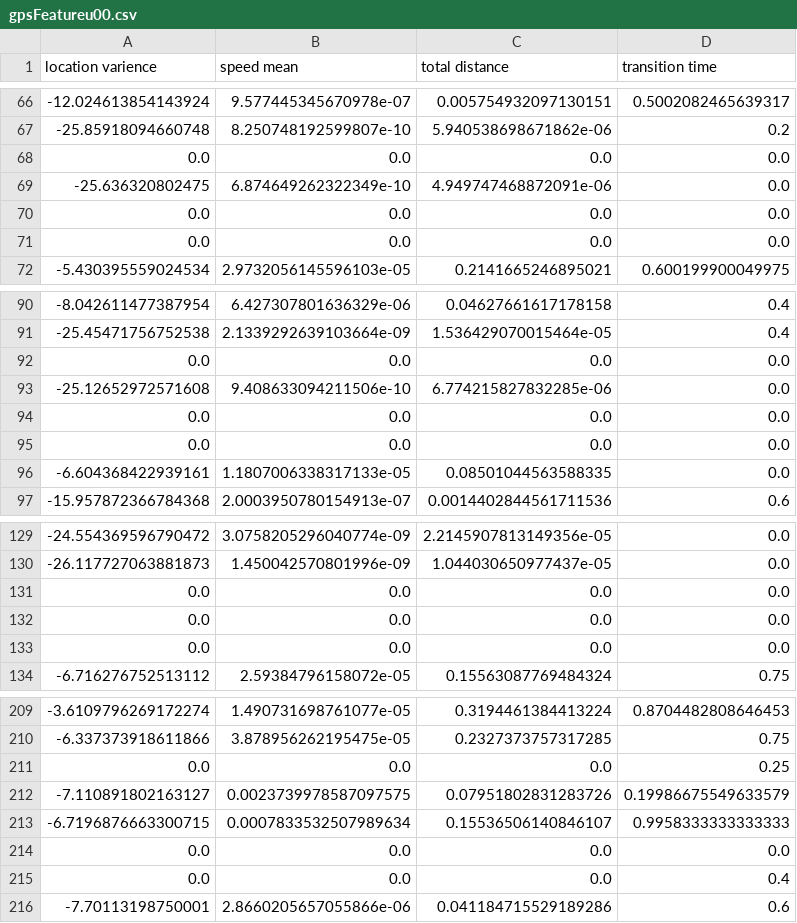
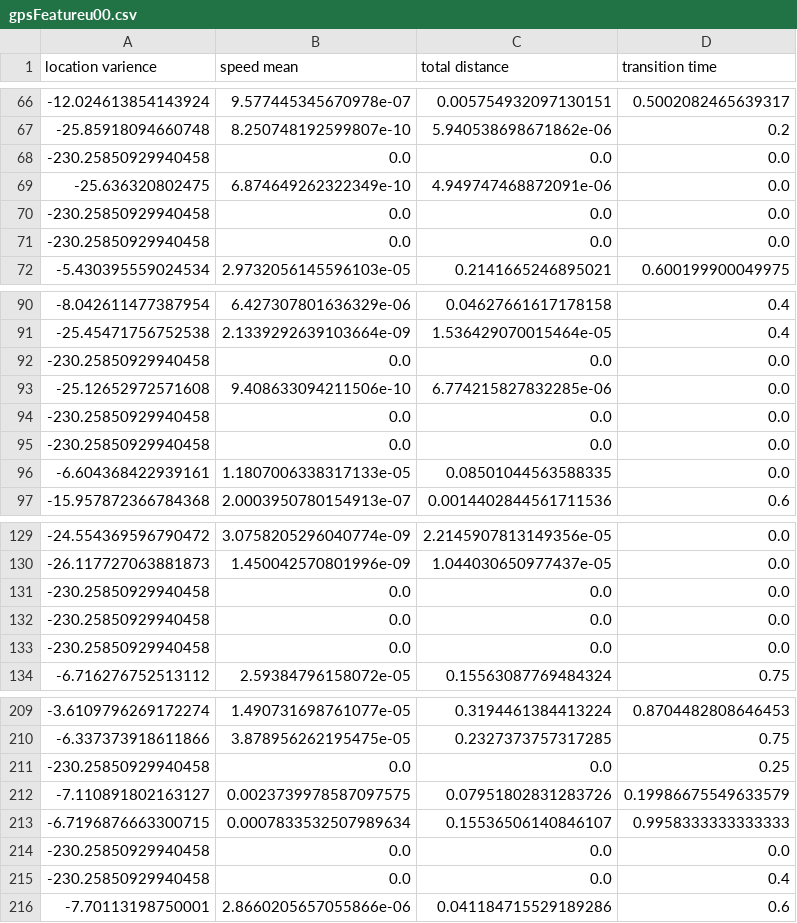
Before and after one commit to PraiseX/Depression-Detection, a CSV file: gpsFeatureu00.csv, drawn as a sheet; only a part is shown, gaps mark what is left out; the diff covers the shown part only.

```diff
--- a/gpsFeatureu00.csv
+++ b/gpsFeatureu00.csv
@@ -67,6 +67,6 @@ location varience,speed mean,total distance,transition time
 -25.85918094660748,8.250748192599807e-10,5.940538698671862e-06,0.2
-0.0,0.0,0.0,0.0
+-230.25850929940458,0.0,0.0,0.0
 -25.636320802475,6.874649262322349e-10,4.949747468872091e-06,0.0
-0.0,0.0,0.0,0.0
-0.0,0.0,0.0,0.0
+-230.25850929940458,0.0,0.0,0.0
+-230.25850929940458,0.0,0.0,0.0
 -5.430395559024534,2.9732056145596103e-05,0.2141665246895021,0.600199900049975
@@ -91,6 +91,6 @@ location varience,speed mean,total distance,transition time
 -25.45471756752538,2.1339292639103664e-09,1.536429070015464e-05,0.4
-0.0,0.0,0.0,0.0
+-230.25850929940458,0.0,0.0,0.0
 -25.12652972571608,9.408633094211506e-10,6.774215827832285e-06,0.0
-0.0,0.0,0.0,0.0
-0.0,0.0,0.0,0.0
+-230.25850929940458,0.0,0.0,0.0
+-230.25850929940458,0.0,0.0,0.0
 -6.604368422939161,1.1807006338317133e-05,0.08501044563588335,0.0
@@ -130,5 +130,5 @@ location varience,speed mean,total distance,transition time
 -26.117727063881873,1.450042570801996e-09,1.044030650977437e-05,0.0
-0.0,0.0,0.0,0.0
-0.0,0.0,0.0,0.0
-0.0,0.0,0.0,0.0
+-230.25850929940458,0.0,0.0,0.0
+-230.25850929940458,0.0,0.0,0.0
+-230.25850929940458,0.0,0.0,0.0
 -6.716276752513112,2.59384796158072e-05,0.15563087769484324,0.75
@@ -210,7 +210,7 @@ location varience,speed mean,total distance,transition time
 -6.337373918611866,3.878956262195475e-05,0.2327373757317285,0.75
-0.0,0.0,0.0,0.25
+-230.25850929940458,0.0,0.0,0.25
 -7.110891802163127,0.0023739978587097575,0.07951802831283726,0.19986675549633579
 -6.7196876663300715,0.0007833532507989634,0.15536506140846107,0.9958333333333333
-0.0,0.0,0.0,0.0
-0.0,0.0,0.0,0.4
+-230.25850929940458,0.0,0.0,0.0
+-230.25850929940458,0.0,0.0,0.4
 -7.70113198750001,2.8660205657055866e-06,0.041184715529189286,0.6
```
Also changed, not shown: 87 edited cells elsewhere in this file, 25 other files.
